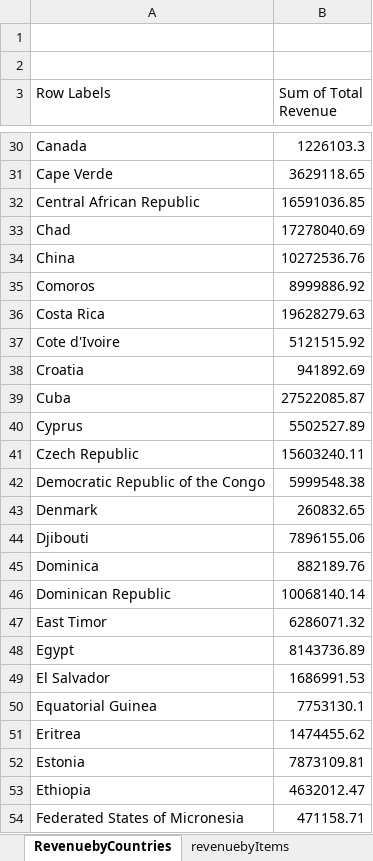
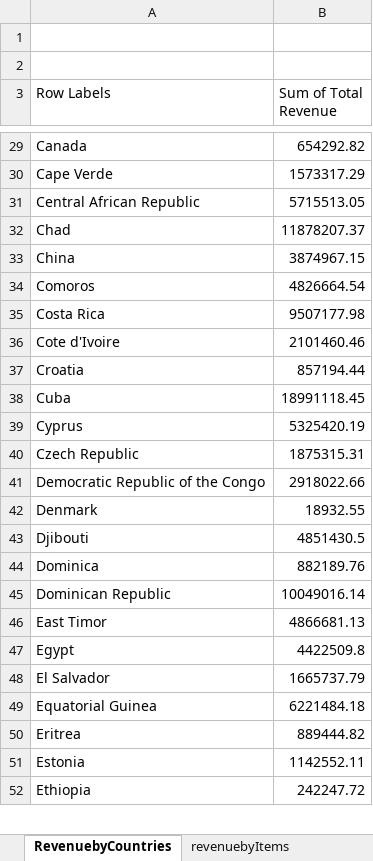
Before and after one commit to SId02/Excel-Analysis, an Excel workbook: Revenue Dashboard.xlsx, sheet RevenuebyCountries, drawn as a sheet; only a part is shown, gaps mark what is left out; values as stored, in another font and other column widths than the file's, no borders; charts and pictures not drawn; removed rows and columns are numbered as before the commit, all else as after; the diff covers the shown part only; the diff names each change by its address in the sheet, - before the commit and + after, or states it on an @@ line.

```diff
--- a/Revenue Dashboard.xlsx (sheet RevenuebyCountries)
+++ b/Revenue Dashboard.xlsx (sheet RevenuebyCountries)
-B29 (Sum of Total Revenue): 1226103.3
+B29 (Sum of Total Revenue): 654292.82
-B30 (Sum of Total Revenue): 3629118.65
+B30 (Sum of Total Revenue): 1573317.29
-B31 (Sum of Total Revenue): 16591036.85
+B31 (Sum of Total Revenue): 5715513.05
-B32 (Sum of Total Revenue): 17278040.69
+B32 (Sum of Total Revenue): 11878207.37
-B33 (Sum of Total Revenue): 10272536.76
+B33 (Sum of Total Revenue): 3874967.15
-B34 (Sum of Total Revenue): 8999886.92
+B34 (Sum of Total Revenue): 4826664.54
-B35 (Sum of Total Revenue): 19628279.63
+B35 (Sum of Total Revenue): 9507177.98
-B36 (Sum of Total Revenue): 5121515.92
+B36 (Sum of Total Revenue): 2101460.46
-B37 (Sum of Total Revenue): 941892.69
+B37 (Sum of Total Revenue): 857194.44
-B38 (Sum of Total Revenue): 27522085.87
+B38 (Sum of Total Revenue): 18991118.45
-B39 (Sum of Total Revenue): 5502527.89
+B39 (Sum of Total Revenue): 5325420.19
-B40 (Sum of Total Revenue): 15603240.11
+B40 (Sum of Total Revenue): 1875315.31
-B41 (Sum of Total Revenue): 5999548.38
+B41 (Sum of Total Revenue): 2918022.66
-B42 (Sum of Total Revenue): 260832.65
+B42 (Sum of Total Revenue): 18932.55
-B43 (Sum of Total Revenue): 7896155.06
+B43 (Sum of Total Revenue): 4851430.5
-B45 (Sum of Total Revenue): 10068140.14
+B45 (Sum of Total Revenue): 10049016.14
-B46 (Sum of Total Revenue): 6286071.32
+B46 (Sum of Total Revenue): 4866681.13
-B47 (Sum of Total Revenue): 8143736.89
+B47 (Sum of Total Revenue): 4422509.8
-B48 (Sum of Total Revenue): 1686991.53
+B48 (Sum of Total Revenue): 1665737.79
-B49 (Sum of Total Revenue): 7753130.1
+B49 (Sum of Total Revenue): 6221484.18
-B50 (Sum of Total Revenue): 1474455.62
+B50 (Sum of Total Revenue): 889444.82
-B51 (Sum of Total Revenue): 7873109.81
+B51 (Sum of Total Revenue): 1142552.11
-B52 (Sum of Total Revenue): 4632012.47
+B52 (Sum of Total Revenue): 242247.72
-row 54: Federated States of Micronesia | 471158.71
```
Also changed, not shown: 8 removed rows and 148 edited cells elsewhere in this sheet, sheet Revenue by Year and Region, sheet revenuebyItems, sheet Revenue and total cost byregion, sheet Revenue by Year, sheet Revenue by order priority, other sheet tabs, charts or pictures.
